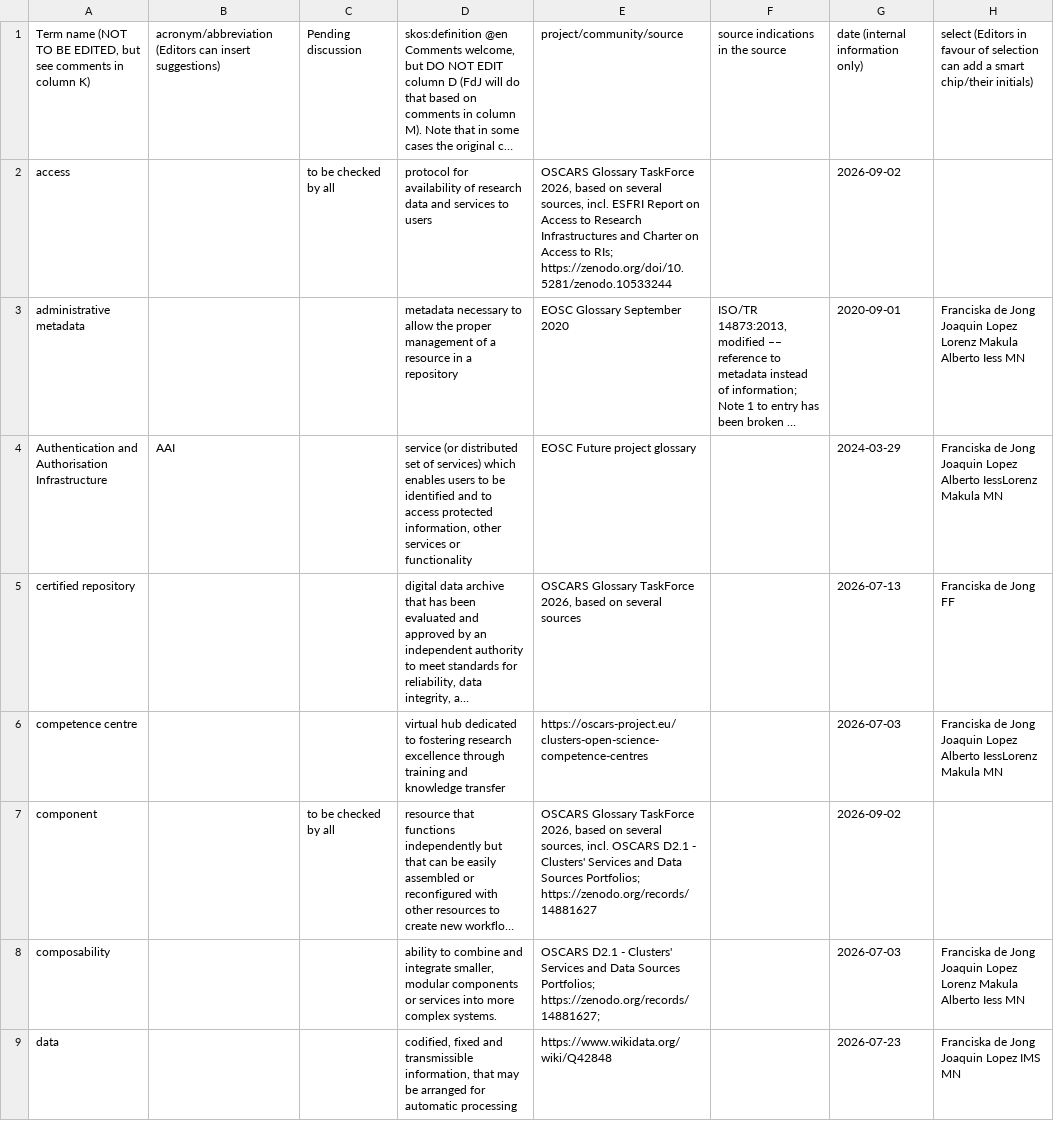
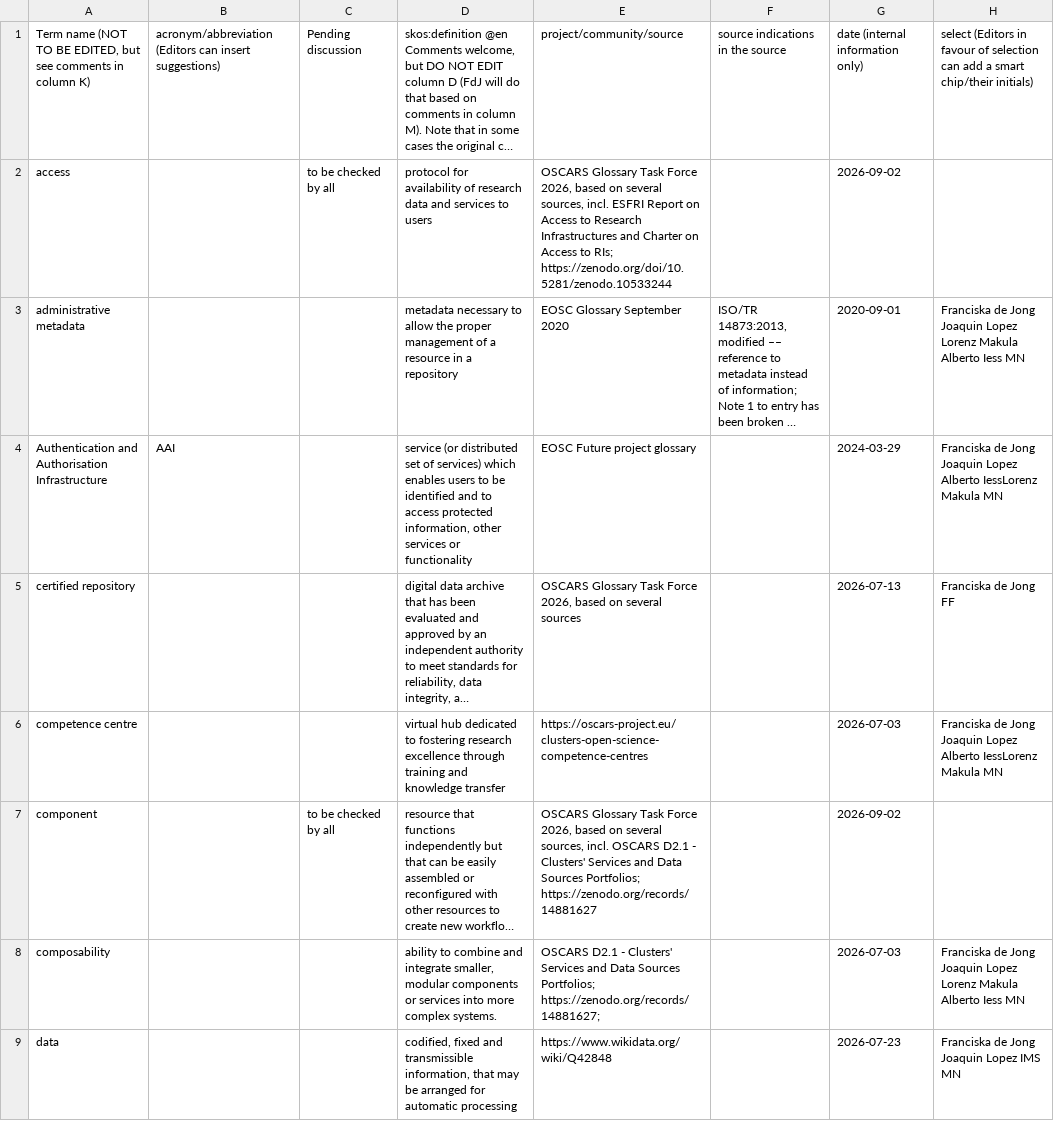
Before and after one commit to acdh-oeaw/vocabs-curation, a CSV file: oscars-eosc/data.csv, drawn as a sheet; only a part is shown; long unchanged cells end in …; the diff covers the shown part only; the diff names each change by its address in the sheet, - before the commit and + after, or states it on an @@ line.

Commit message:
OSCARS / EOSC: Create version 2026-10-15b

```diff
--- a/oscars-eosc/data.csv
+++ b/oscars-eosc/data.csv
-E2: OSCARS Glossary TaskForce 2026, based…
+E2: OSCARS Glossary Task Force 2026, based…
-E5: OSCARS Glossary TaskForce 2026, based…
+E5: OSCARS Glossary Task Force 2026, based…
-E7: OSCARS Glossary TaskForce 2026, based…
+E7: OSCARS Glossary Task Force 2026, based…
```
Also changed, not shown: 33 edited cells elsewhere in this file, 4 other files.
